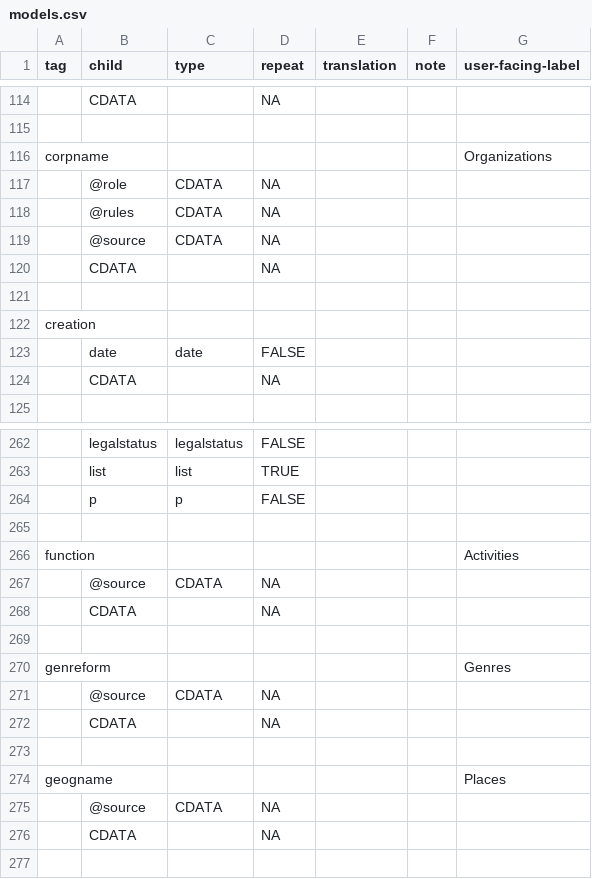
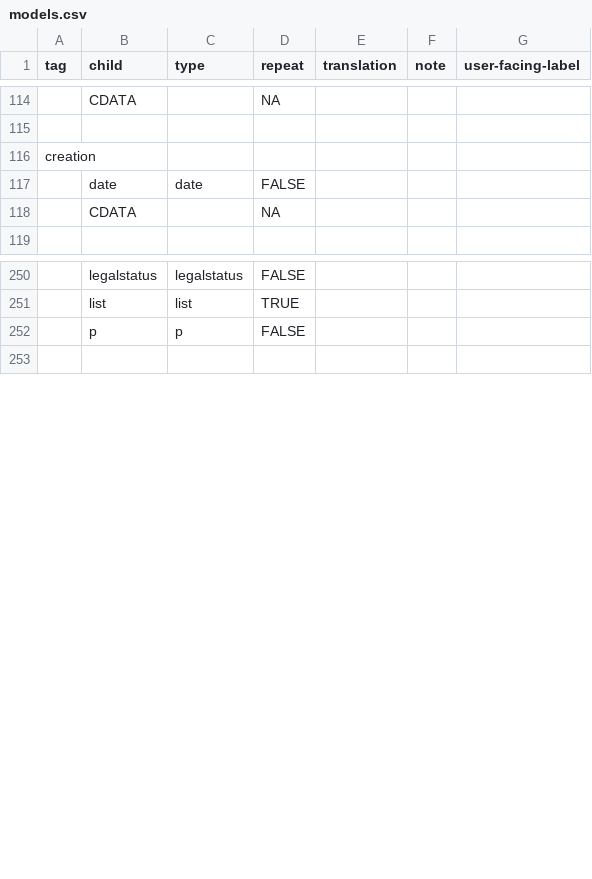
Before and after one commit to nyudlts/fadesign_29-data-model, a CSV file: models.csv, drawn as a sheet; only a part is shown, gaps mark what is left out; the diff covers the shown part only; the diff names each change by its address in the sheet, - before the commit and + after, or states it on an @@ line.

Commit message:
removing corpname, famname, geogname, genreform, persname, subject types

```diff
--- a/models.csv
+++ b/models.csv
-row 116: corpname |  |  |  |  |  | Organizations
-row 117:  | @role | CDATA | NA
-row 118:  | @rules | CDATA | NA
-row 119:  | @source | CDATA | NA
-row 120:  | CDATA |  | NA
-row 121: (empty)
-row 265: (empty)
-row 266: function |  |  |  |  |  | Activities
-row 267:  | @source | CDATA | NA
-row 268:  | CDATA |  | NA
-row 269: (empty)
-row 270: genreform |  |  |  |  |  | Genres
-row 271:  | @source | CDATA | NA
-row 272:  | CDATA |  | NA
-row 273: (empty)
-row 274: geogname |  |  |  |  |  | Places
-row 275:  | @source | CDATA | NA
-row 276:  | CDATA |  | NA
```
Also changed, not shown: 16 removed rows elsewhere in this file.
